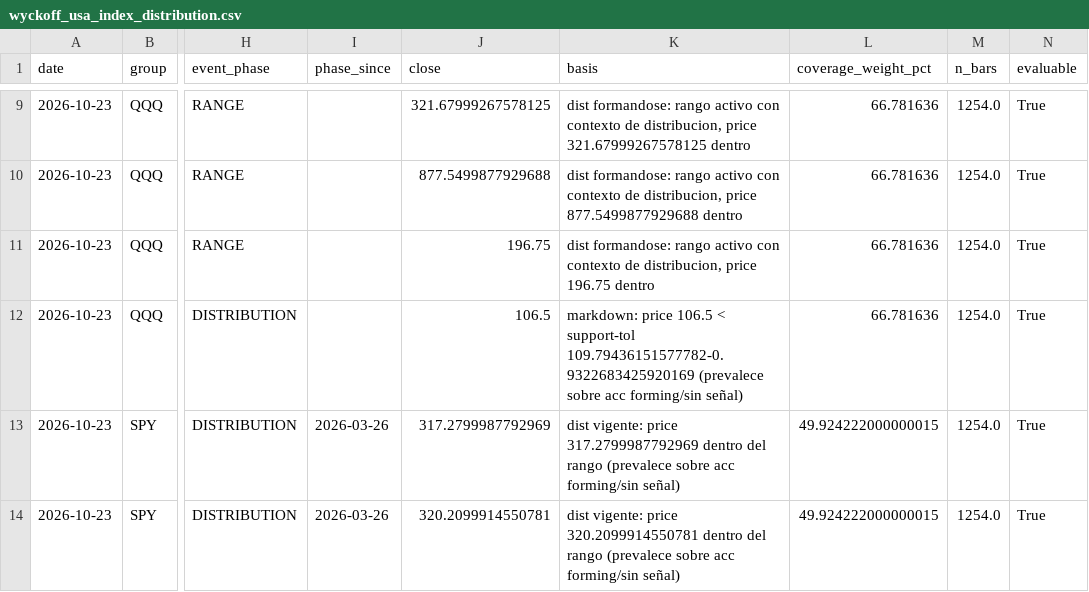
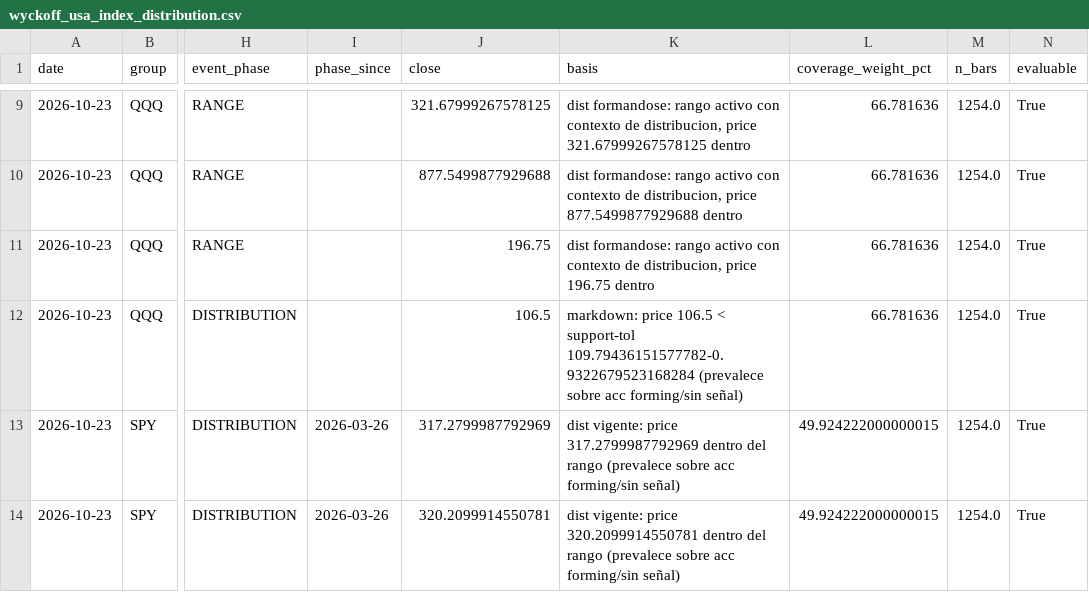
Before and after one commit to bledabladis-png/radar-cazador-silencioso, a CSV file: outputs/history/wyckoff_usa_index_distribution.csv, drawn as a sheet; only a part is shown, gaps mark what is left out; the diff names each change by its address in the sheet, - before the commit and + after, or states it on an @@ line.

```diff
--- a/outputs/history/wyckoff_usa_index_distribution.csv
+++ b/outputs/history/wyckoff_usa_index_distribution.csv
-K12 (basis): …< support-tol 109.79436151577782-0.9322683425920169 (prevalece sobre…
+K12 (basis): …< support-tol 109.79436151577782-0.9322679523168284 (prevalece sobre…
```
Also changed, not shown: outputs/history/sector_concentration.csv, outputs/history/wyckoff_eu_index_accumulation.csv, 4 other files.
